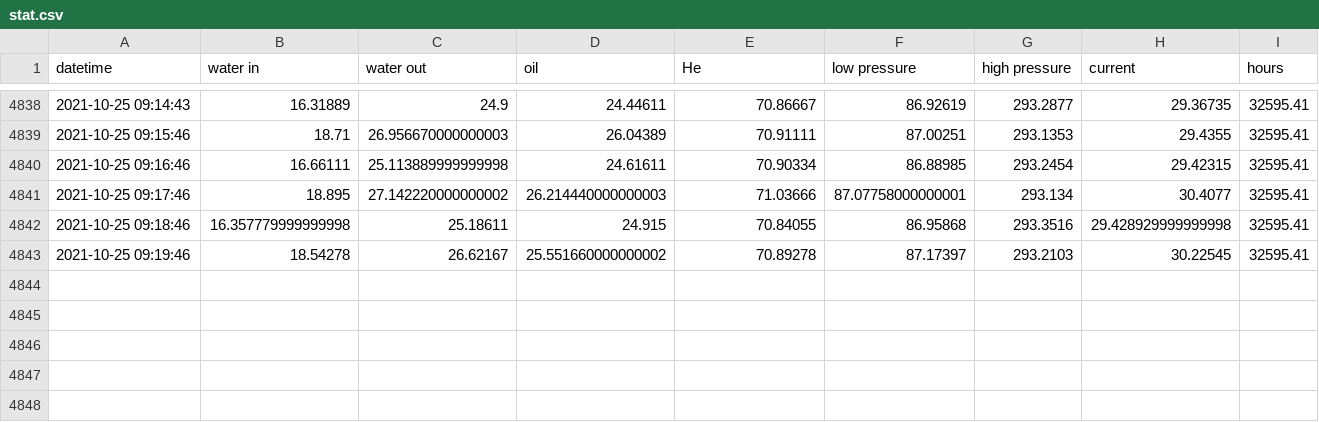
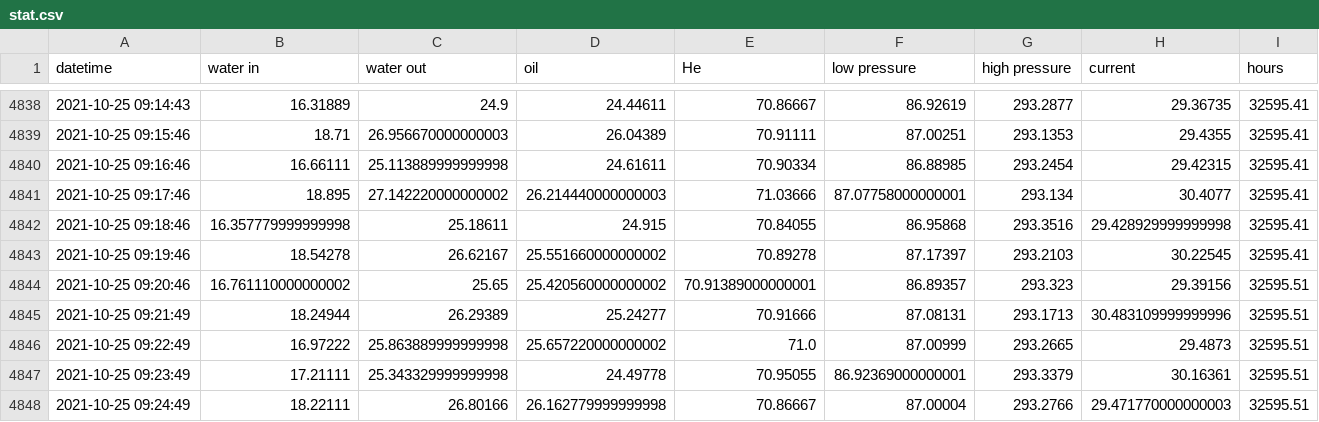
Before and after one commit to SciGEsN/SRC081, a CSV file: data/stat.csv, drawn as a sheet; only a part is shown, gaps mark what is left out.

```diff
--- a/data/stat.csv
+++ b/data/stat.csv
@@ -4843 +4843,6 @@ datetime,water in,water out,oil,He,low pressure,high pressure,current,hours
 2021-10-25 09:19:46,18.54278,26.62167,25.551660000000002,70.89278,87.17397,293.2103,30.22545,32595.41
+2021-10-25 09:20:46,16.761110000000002,25.65,25.420560000000002,70.91389000000001,86.89357,293.323,29.39156,32595.51
+2021-10-25 09:21:49,18.24944,26.29389,25.24277,70.91666,87.08131,293.1713,30.483109999999996,32595.51
+2021-10-25 09:22:49,16.97222,25.863889999999998,25.657220000000002,71.0,87.00999,293.2665,29.4873,32595.51
+2021-10-25 09:23:49,17.21111,25.343329999999998,24.49778,70.95055,86.92369000000001,293.3379,30.16361,32595.51
+2021-10-25 09:24:49,18.22111,26.80166,26.162779999999998,70.86667,87.00004,293.2766,29.471770000000003,32595.51
```
Also changed, not shown: data/P.csv, data/T1.csv, 8 other files.
